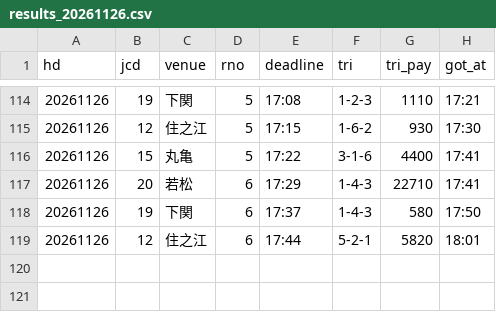
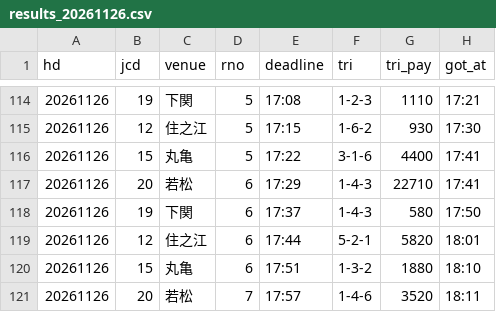
Before and after one commit to pocha2525/boatrace-ai, a CSV file: logs/results_20261126.csv, drawn as a sheet; only a part is shown, gaps mark what is left out; the diff names each change by its address in the sheet, - before the commit and + after, or states it on an @@ line.

```diff
--- a/logs/results_20261126.csv
+++ b/logs/results_20261126.csv
+row 120: 20261126 | 15 | 丸亀 | 6 | 17:51 | 1-3-2 | 1880 | 18:10
+row 121: 20261126 | 20 | 若松 | 7 | 17:57 | 1-4-6 | 3520 | 18:11
```
Also changed, not shown: logs/20261126.csv, logs/notify_20261126.csv.
